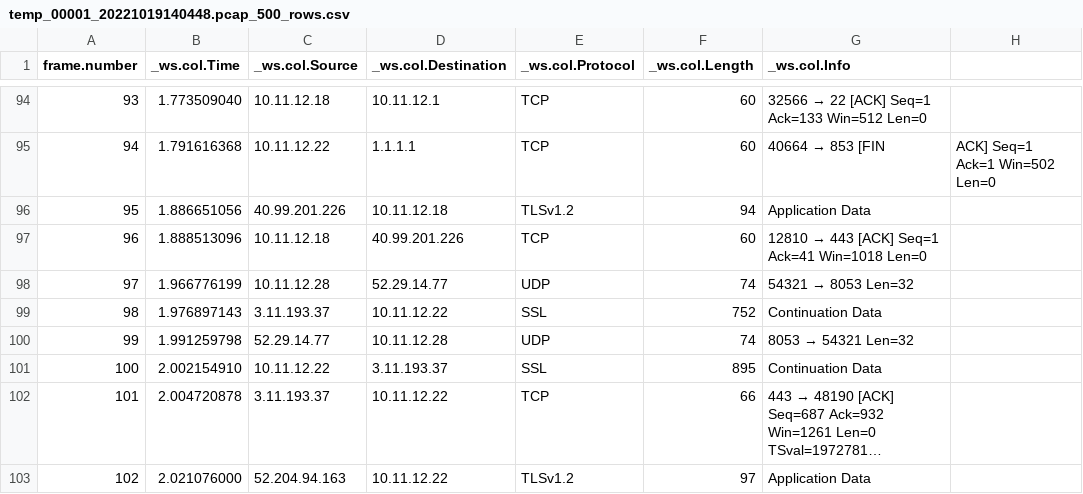
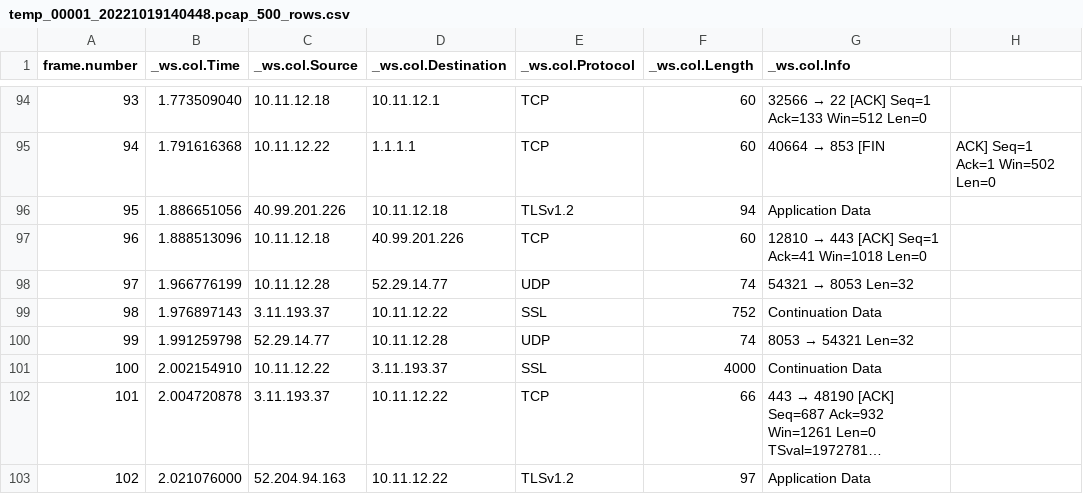
Before and after one commit to HOne1987/IoT-security-monitoring, a CSV file: IoT_Device/temp_00001_20221019140448.pcap_500_rows.csv, drawn as a sheet; only a part is shown, gaps mark what is left out; long unchanged cells end in …; the diff names each change by its address in the sheet, - before the commit and + after, or states it on an @@ line.

```diff
--- a/IoT_Device/temp_00001_20221019140448.pcap_500_rows.csv
+++ b/IoT_Device/temp_00001_20221019140448.pcap_500_rows.csv
-F101 (_ws.col.Length): 895
+F101 (_ws.col.Length): 4000
```
Also changed, not shown: IoT_Device/SensorData500Rows.csv, 3 other files.
